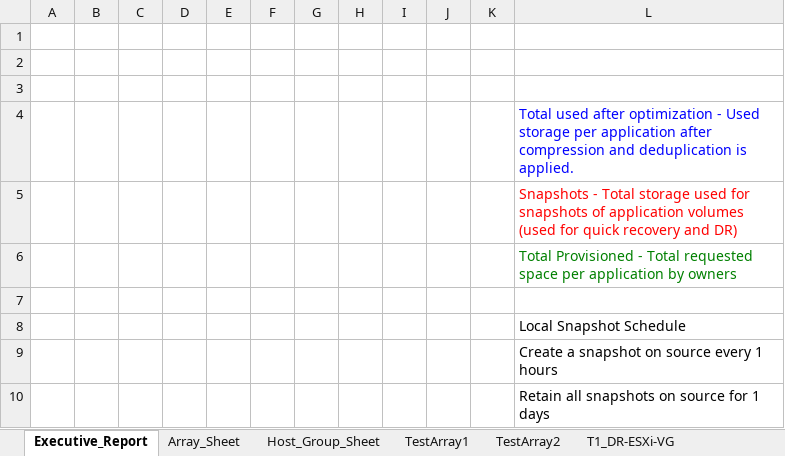
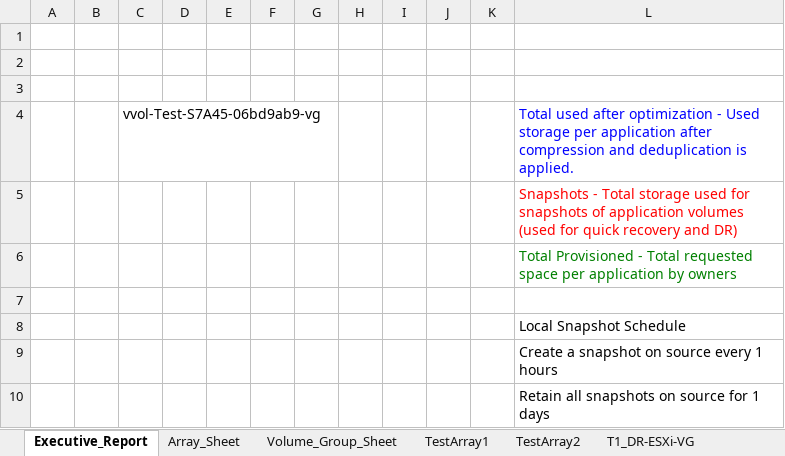
Before and after one commit to jwoolf-pure/Bunge-test, an Excel workbook: newbranch/output.xlsx, sheet Executive_Report, drawn as a sheet; only a part is shown; values as stored, in another font and other column widths than the file's, no borders; charts and pictures not drawn; the diff covers the shown part only; the diff names each change by its address in the sheet, - before the commit and + after, or states it on an @@ line.

Commit message:
updated Host_Group sheet and added names for lookup

```diff
--- a/newbranch/output.xlsx (sheet Executive_Report)
+++ b/newbranch/output.xlsx (sheet Executive_Report)
-sheet tab: Host_Group_Sheet
+sheet tab: Volume_Group_Sheet
-C4: (empty)
+C4: vvol-Test-S7A45-06bd9ab9-vg
```
Also changed, not shown: 560 added rows elsewhere in this sheet, sheet Executive Data, charts or pictures, 2 other files.
